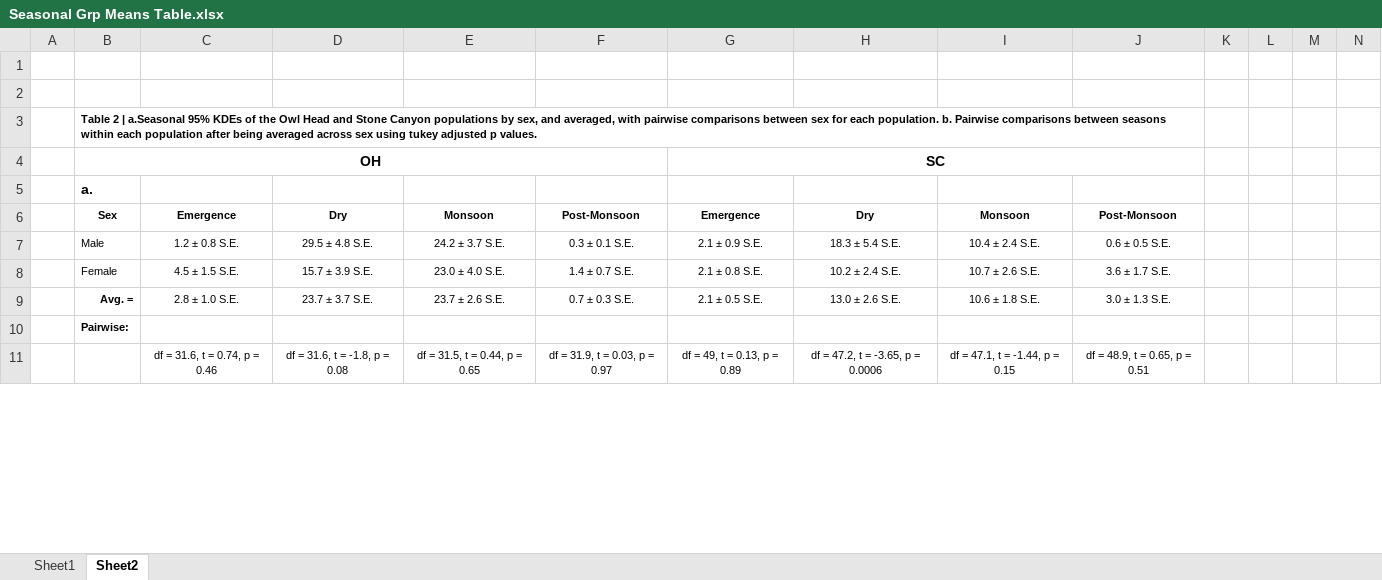
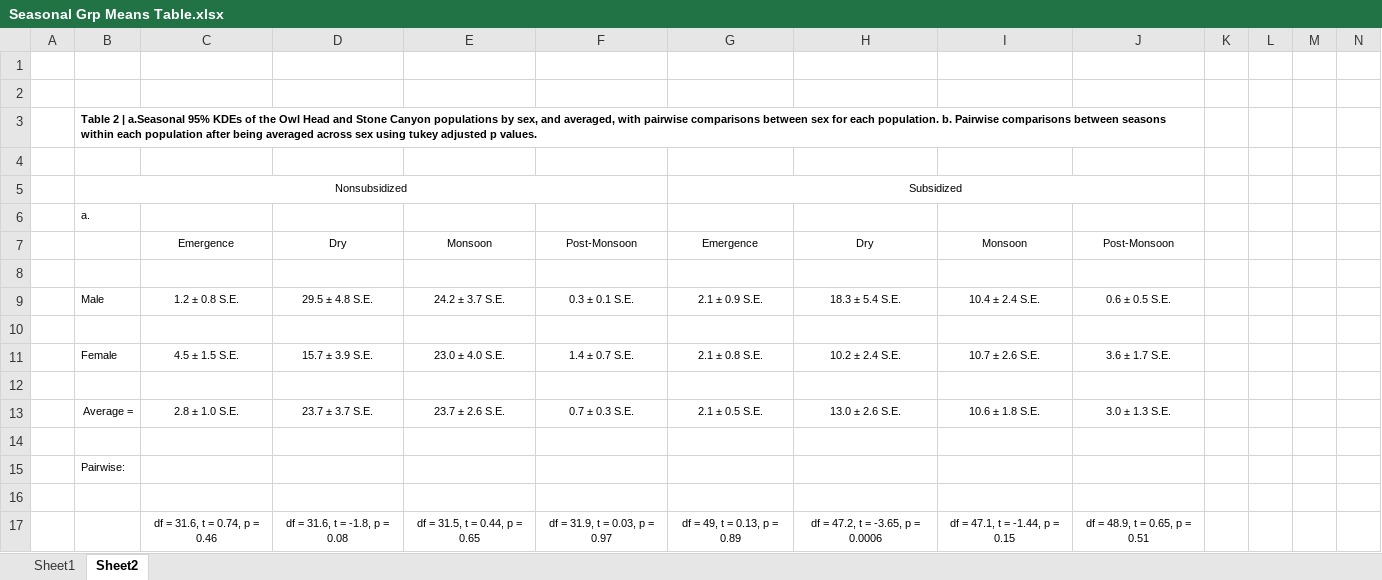
Before and after one commit to Drymarchon87/Heloderma-Spatial, an Excel workbook: tables/Seasonal Grp Means Table.xlsx, sheet Sheet2, drawn as a sheet; only a part is shown; values as stored, in another font and other column widths than the file's, no borders; removed rows and columns are numbered as before the commit, all else as after; rows hold the shown columns only; the diff covers the shown part only; the diff names each change by its address in the sheet, - before the commit and + after, or states it on an @@ line.

Commit message:
formatted tables for journal

```diff
--- a/tables/Seasonal Grp Means Table.xlsx (sheet Sheet2)
+++ b/tables/Seasonal Grp Means Table.xlsx (sheet Sheet2)
-row 4:  | OH |  |  |  |  | SC
+row 4: (empty)
-B4:F4 merged
-G4:J4 merged
+row 5:  | Nonsubsidized |  |  |  |  | Subsidized
-B6 bold: on
+B6 bold: off, text size: smaller
-B7: Sex
+B7: (empty)
-C7:J7 bold: on
+C7:J7 bold: off
+row 8: (empty)
+row 10: (empty)
+row 12: (empty)
-B13: Avg. =
+B13: Average =
-B13 bold: on
+B13 bold: off
+row 14: (empty)
-B15 bold: on
+B15 bold: off
+row 16: (empty)
```
Also changed, not shown: 7 added rows, 20 edited cells and cell formats elsewhere in this sheet, tables/RGM EnvSx.xlsx.
